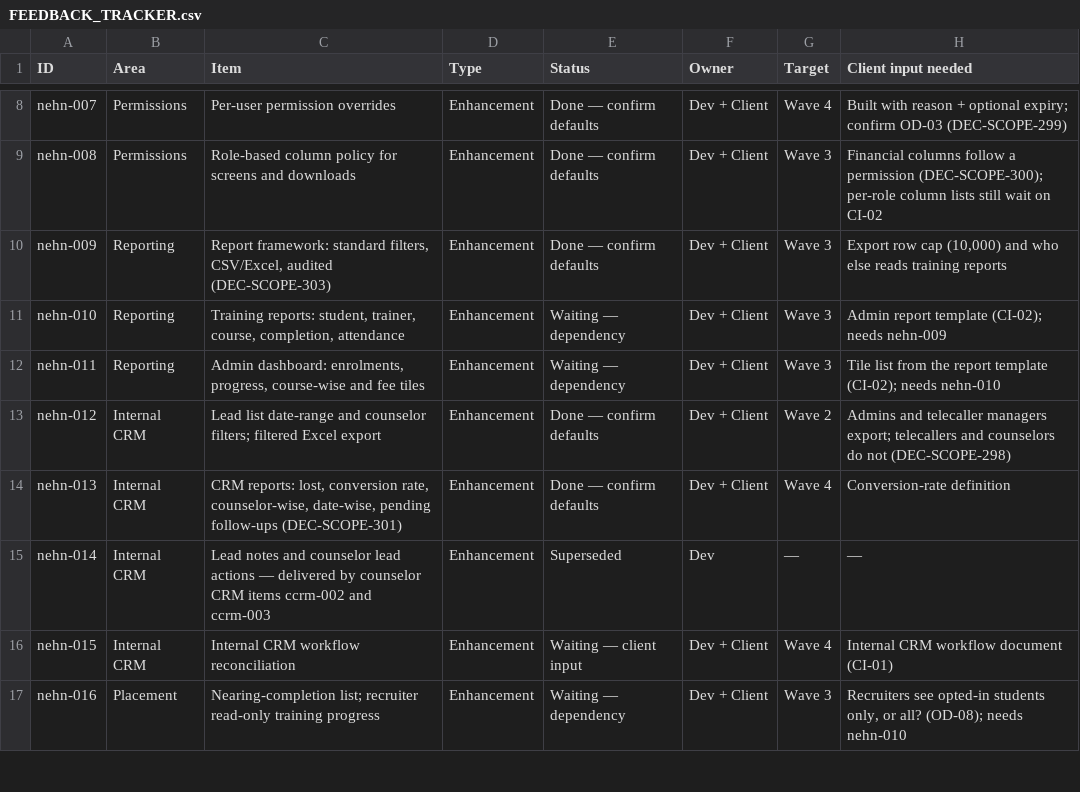
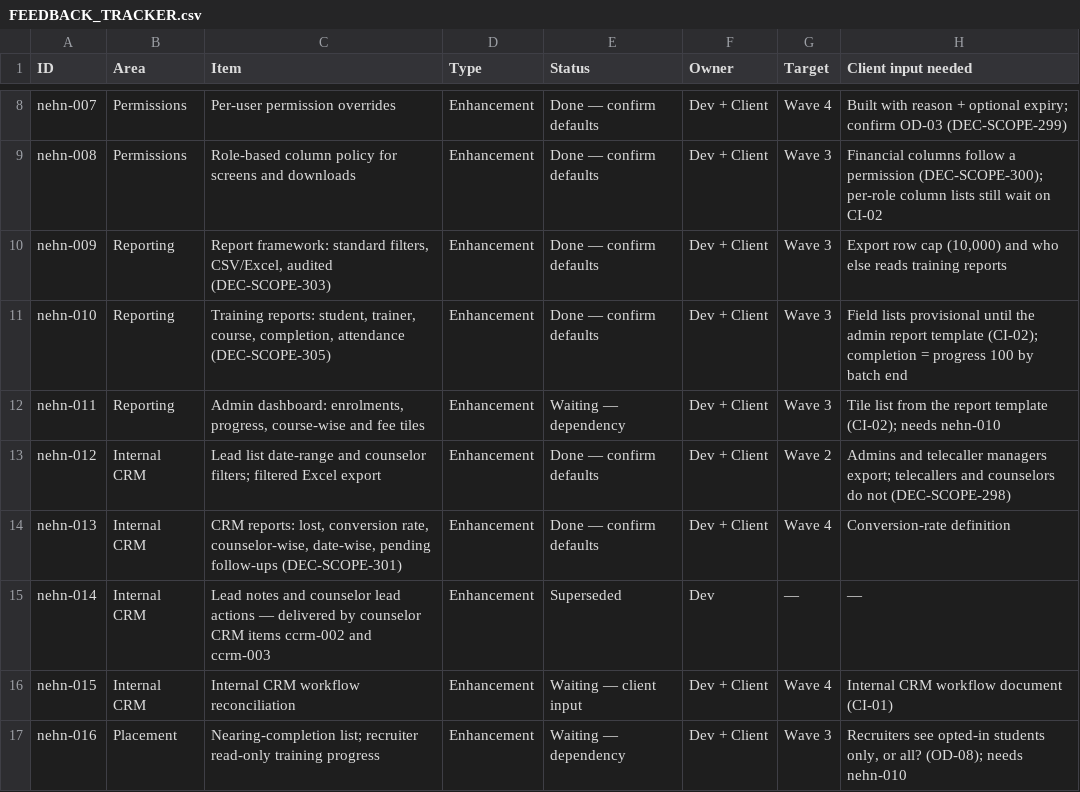
Before and after one commit to nageswau/trainwebsite, a CSV file: docs/delivery/FEEDBACK_TRACKER.csv, drawn as a sheet; only a part is shown, gaps mark what is left out.

```diff
--- a/docs/delivery/FEEDBACK_TRACKER.csv
+++ b/docs/delivery/FEEDBACK_TRACKER.csv
@@ -10,3 +10,3 @@ nehn-008,Permissions,Role-based column policy for screens and downloads,Enhancem
 nehn-009,Reporting,"Report framework: standard filters, CSV/Excel, audited (DEC-SCOPE-303)",Enhancement,Done — confirm defaults,Dev + Client,Wave 3,"Export row cap (10,000) and who else reads training reports"
-nehn-010,Reporting,"Training reports: student, trainer, course, completion, attendance",Enhancement,Waiting — dependency,Dev + Client,Wave 3,Admin report template (CI-02); needs nehn-009
+nehn-010,Reporting,"Training reports: student, trainer, course, completion, attendance (DEC-SCOPE-305)",Enhancement,Done — confirm defaults,Dev + Client,Wave 3,"Field lists provisional until the admin report template (CI-02); completion = progress 100 by batch end"
 nehn-011,Reporting,"Admin dashboard: enrolments, progress, course-wise and fee tiles",Enhancement,Waiting — dependency,Dev + Client,Wave 3,Tile list from the report template (CI-02); needs nehn-010
```
Also changed, not shown: 14 other files.
